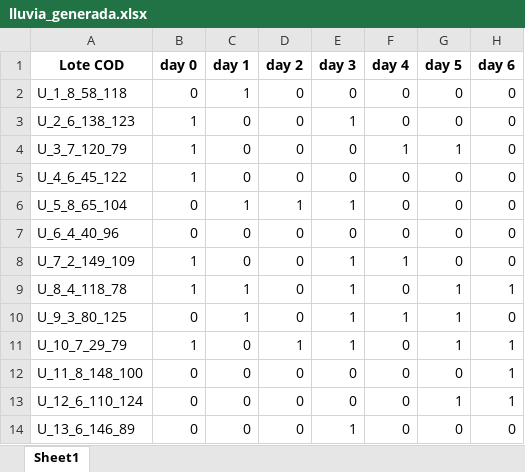
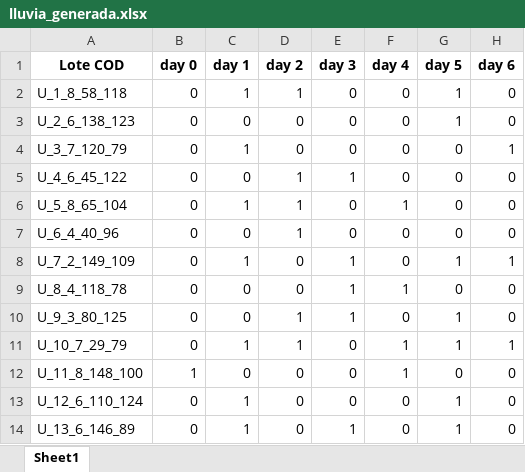
Before and after one commit to Pablok98/Capstone-Project, an Excel workbook: src/data/lluvia_generada.xlsx, sheet Sheet1, drawn as a sheet; only a part is shown; values as stored, in another font and other column widths than the file's, no borders; the diff covers the shown part only; the diff names each change by its address in the sheet, - before the commit and + after, or states it on an @@ line.

```diff
--- a/src/data/lluvia_generada.xlsx (sheet Sheet1)
+++ b/src/data/lluvia_generada.xlsx (sheet Sheet1)
-D2 (day 2): 0
+D2 (day 2): 1
-G2:G3 (day 5): 0
+G2:G3 (day 5): 1
-B3:B5 (day 0): 1
+B3:B5 (day 0): 0
-E3 (day 3): 1
+E3 (day 3): 0
-C4 (day 1): 0
+C4 (day 1): 1
-F4 (day 4): 1
+F4 (day 4): 0
-G4 (day 5): 1
+G4 (day 5): 0
-H4 (day 6): 0
+H4 (day 6): 1
-D5 (day 2): 0
+D5 (day 2): 1
-E5 (day 3): 0
+E5 (day 3): 1
-E6 (day 3): 1
+E6 (day 3): 0
-F6 (day 4): 0
+F6 (day 4): 1
-D7 (day 2): 0
+D7 (day 2): 1
-B8:B9 (day 0): 1
+B8:B9 (day 0): 0
-C8 (day 1): 0
+C8 (day 1): 1
-F8 (day 4): 1
+F8 (day 4): 0
-G8 (day 5): 0
+G8 (day 5): 1
-H8 (day 6): 0
+H8 (day 6): 1
-C9:C10 (day 1): 1
+C9:C10 (day 1): 0
-F9 (day 4): 0
+F9 (day 4): 1
-G9 (day 5): 1
+G9 (day 5): 0
-H9 (day 6): 1
+H9 (day 6): 0
-D10 (day 2): 0
+D10 (day 2): 1
-F10 (day 4): 1
+F10 (day 4): 0
-B11 (day 0): 1
+B11 (day 0): 0
-C11 (day 1): 0
+C11 (day 1): 1
-E11 (day 3): 1
+E11 (day 3): 0
-F11:F12 (day 4): 0
+F11:F12 (day 4): 1
-B12 (day 0): 0
+B12 (day 0): 1
-H12:H13 (day 6): 1
+H12:H13 (day 6): 0
-C13:C14 (day 1): 0
+C13:C14 (day 1): 1
-G14 (day 5): 0
+G14 (day 5): 1
```
Also changed, not shown: 946 edited cells elsewhere in this sheet, 1 other file.
